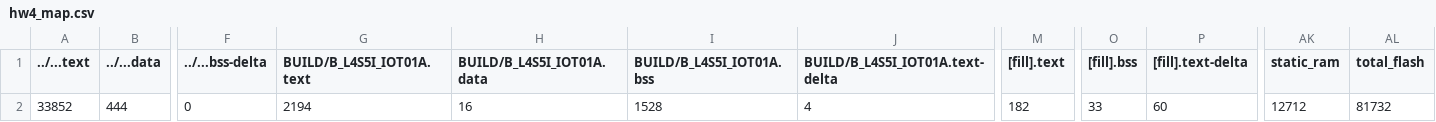
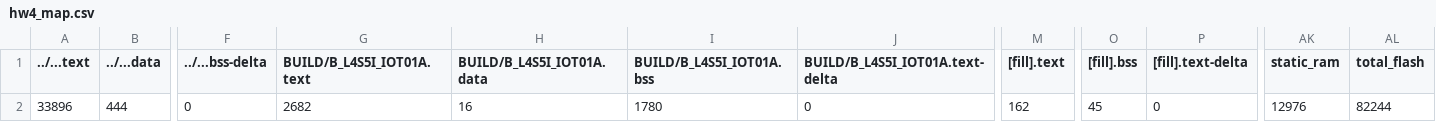
Before and after one commit to YU-LI-YEH/hw4, a CSV file: hw4/BUILD/B_L4S5I_IOT01A/GCC_ARM/hw4_map.csv, drawn as a sheet; only a part is shown, gaps mark what is left out; the diff names each change by its address in the sheet, - before the commit and + after, or states it on an @@ line.

```diff
--- a/hw4/BUILD/B_L4S5I_IOT01A/GCC_ARM/hw4_map.csv
+++ b/hw4/BUILD/B_L4S5I_IOT01A/GCC_ARM/hw4_map.csv
-A2 (../...text): 33852
+A2 (../...text): 33896
-G2 (BUILD/B_L4S5I_IOT01A.text): 2194
+G2 (BUILD/B_L4S5I_IOT01A.text): 2682
-I2 (BUILD/B_L4S5I_IOT01A.bss): 1528
+I2 (BUILD/B_L4S5I_IOT01A.bss): 1780
-J2 (BUILD/B_L4S5I_IOT01A.text-delta): 4
+J2 (BUILD/B_L4S5I_IOT01A.text-delta): 0
-M2 ([fill].text): 182
+M2 ([fill].text): 162
-O2 ([fill].bss): 33
+O2 ([fill].bss): 45
-P2 ([fill].text-delta): 60
+P2 ([fill].text-delta): 0
-AK2 (static_ram): 12712
+AK2 (static_ram): 12976
-AL2 (total_flash): 81732
+AL2 (total_flash): 82244
```
Also changed, not shown: 12 other files.
